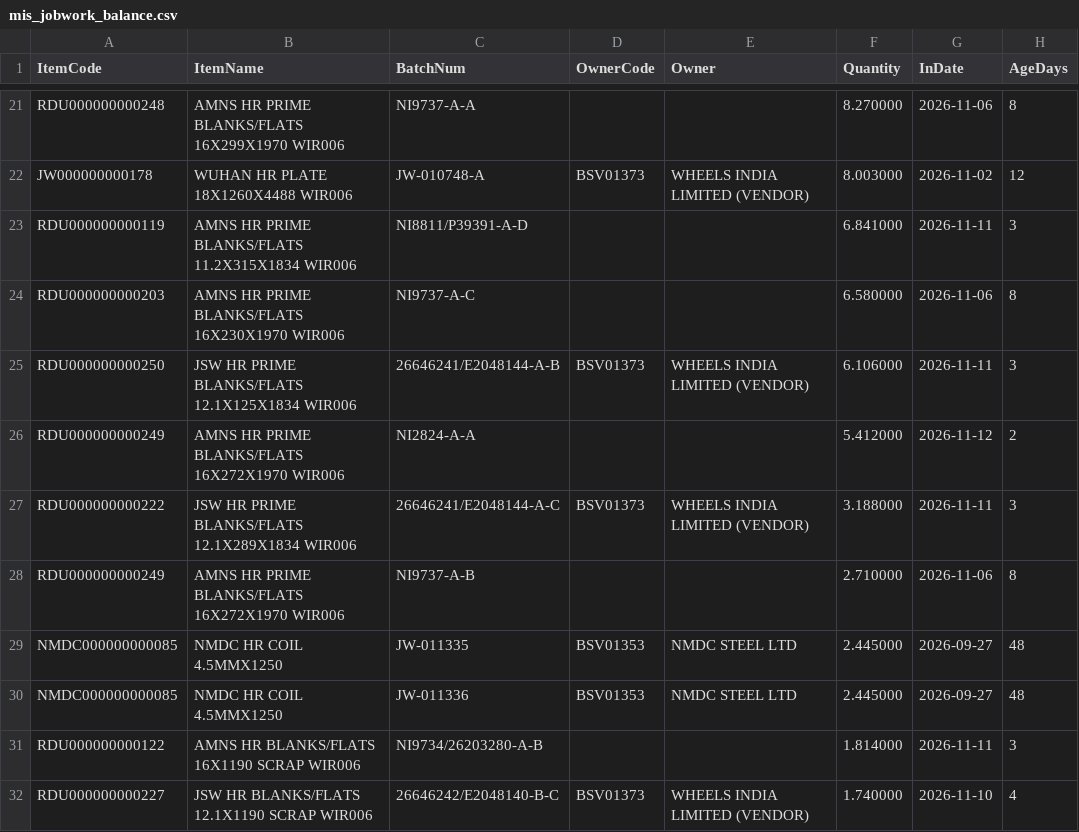
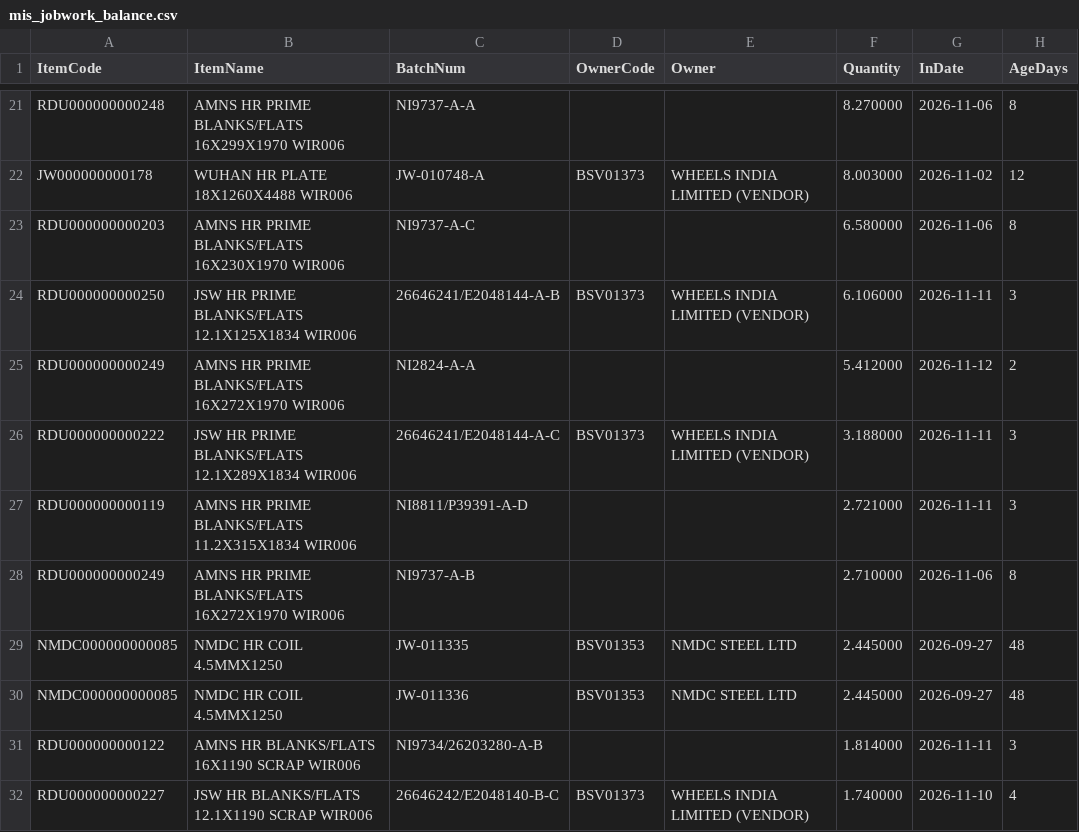
Before and after one commit to BSC23609/bsc-stock-data, a CSV file: mis_jobwork_balance.csv, drawn as a sheet; only a part is shown, gaps mark what is left out.

```diff
--- a/mis_jobwork_balance.csv
+++ b/mis_jobwork_balance.csv
@@ -22,3 +22,2 @@ RDU000000000248,AMNS HR PRIME BLANKS/FLATS 16X299X1970 WIR006,NI9737-A-A,,,8.270
 JW000000000178,WUHAN HR PLATE 18X1260X4488 WIR006,JW-010748-A,BSV01373,WHEELS INDIA LIMITED (VENDOR),8.003000,2026-11-02,12
-RDU000000000119,AMNS HR PRIME BLANKS/FLATS 11.2X315X1834 WIR006,NI8811/P39391-A-D,,,6.841000,2026-11-11,3
 RDU000000000203,AMNS HR PRIME BLANKS/FLATS 16X230X1970 WIR006,NI9737-A-C,,,6.580000,2026-11-06,8
@@ -27,2 +26,3 @@ RDU000000000249,AMNS HR PRIME BLANKS/FLATS 16X272X1970 WIR006,NI2824-A-A,,,5.412
 RDU000000000222,JSW HR PRIME BLANKS/FLATS 12.1X289X1834 WIR006,26646241/E2048144-A-C,BSV01373,WHEELS INDIA LIMITED (VENDOR),3.188000,2026-11-11,3
+RDU000000000119,AMNS HR PRIME BLANKS/FLATS 11.2X315X1834 WIR006,NI8811/P39391-A-D,,,2.721000,2026-11-11,3
 RDU000000000249,AMNS HR PRIME BLANKS/FLATS 16X272X1970 WIR006,NI9737-A-B,,,2.710000,2026-11-06,8
```
Also changed, not shown: mis_jobwork_docs.csv, mis_jobwork_flow.csv, 5 other files.
